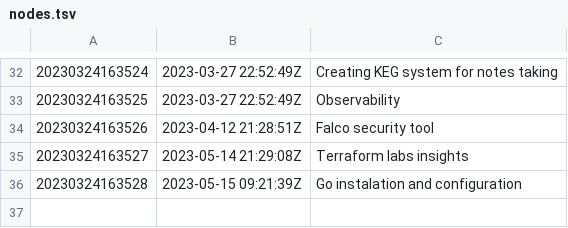
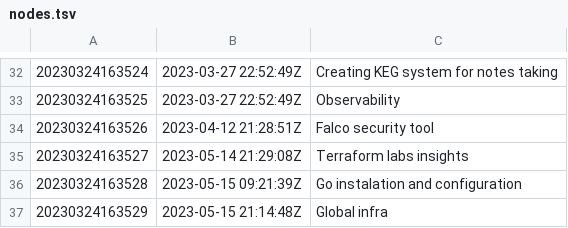
Before and after one commit to AugustasV/zet, a TSV file: dex/nodes.tsv, drawn as a sheet; only a part is shown, gaps mark what is left out.

Commit message:
Global infra

```diff
--- a/dex/nodes.tsv
+++ b/dex/nodes.tsv
@@ -36 +36,2 @@
 20230324163528	2023-05-15 09:21:39Z	Go instalation and configuration
+20230324163529	2023-05-15 21:14:48Z	Global infra
```
Also changed, not shown: 3 other files.
